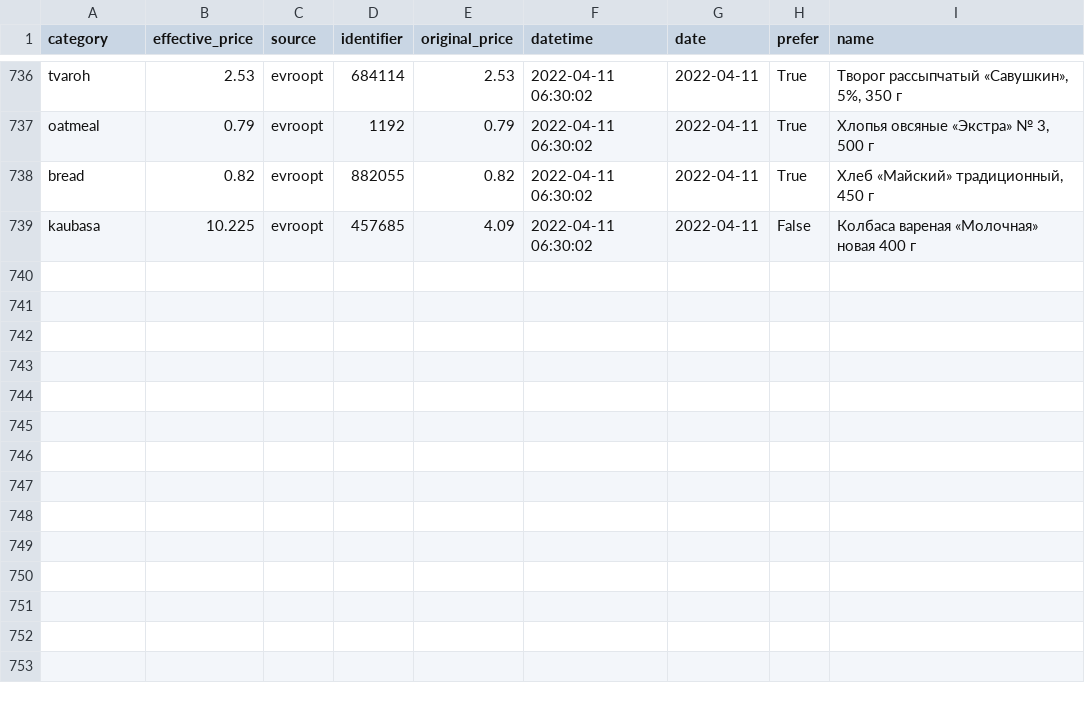
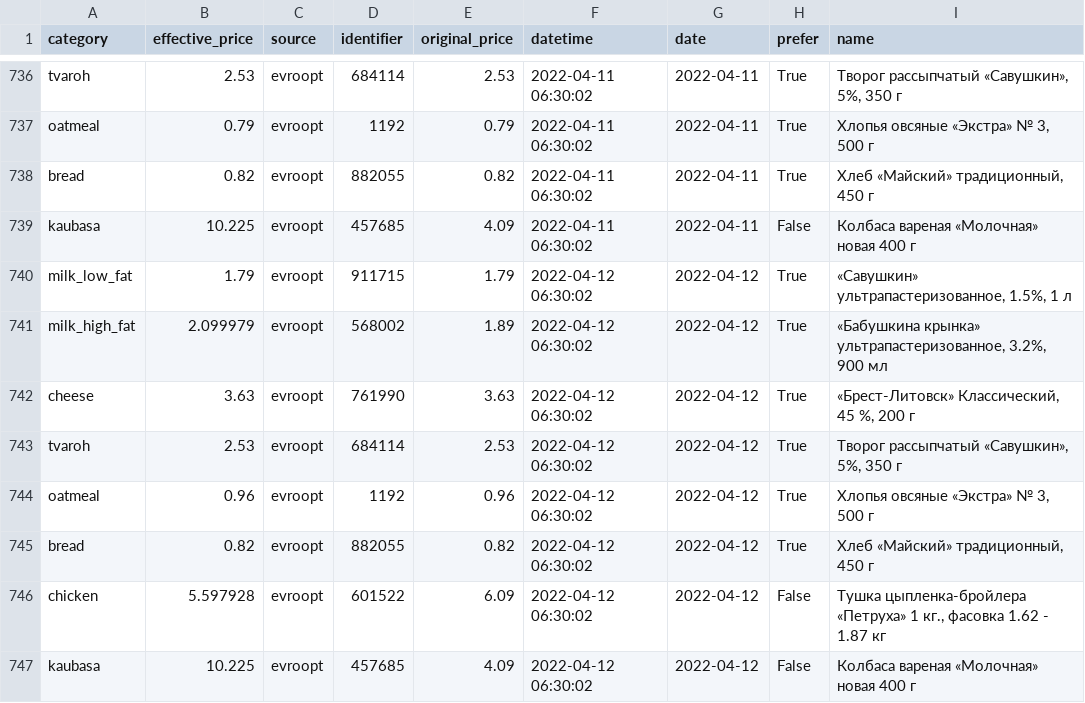
Before and after one commit to demidov91/price-monitor, a CSV file: info.csv, drawn as a sheet; only a part is shown, gaps mark what is left out.

Commit message:
Add data

```diff
--- a/info.csv
+++ b/info.csv
@@ -739 +739,9 @@ bread,0.82,evroopt,882055,0.82,2022-04-11 06:30:02,2022-04-11,True,"Хлеб «
 kaubasa,10.225,evroopt,457685,4.09,2022-04-11 06:30:02,2022-04-11,False,Колбаса вареная «Молочная» новая 400 г
+milk_low_fat,1.79,evroopt,911715,1.79,2022-04-12 06:30:02,2022-04-12,True,"«Савушкин» ультрапастеризованное, 1.5%, 1 л"
+milk_high_fat,2.099979,evroopt,568002,1.89,2022-04-12 06:30:02,2022-04-12,True,"«Бабушкина крынка» ультрапастеризованное, 3.2%, 900 мл"
+cheese,3.63,evroopt,761990,3.63,2022-04-12 06:30:02,2022-04-12,True,"«Брест-Литовск» Классический, 45 %, 200 г"
+tvaroh,2.53,evroopt,684114,2.53,2022-04-12 06:30:02,2022-04-12,True,"Творог рассыпчатый «Савушкин», 5%, 350 г"
+oatmeal,0.96,evroopt,1192,0.96,2022-04-12 06:30:02,2022-04-12,True,"Хлопья овсяные «Экстра» № 3, 500 г"
+bread,0.82,evroopt,882055,0.82,2022-04-12 06:30:02,2022-04-12,True,"Хлеб «Майский» традиционный, 450 г"
+chicken,5.597928,evroopt,601522,6.09,2022-04-12 06:30:02,2022-04-12,False,"Тушка цыпленка-бройлера «Петруха» 1 кг., фасовка 1.62 - 1.87 кг"
+kaubasa,10.225,evroopt,457685,4.09,2022-04-12 06:30:02,2022-04-12,False,Колбаса вареная «Молочная» новая 400 г
```
Also changed, not shown: 1 other file.
